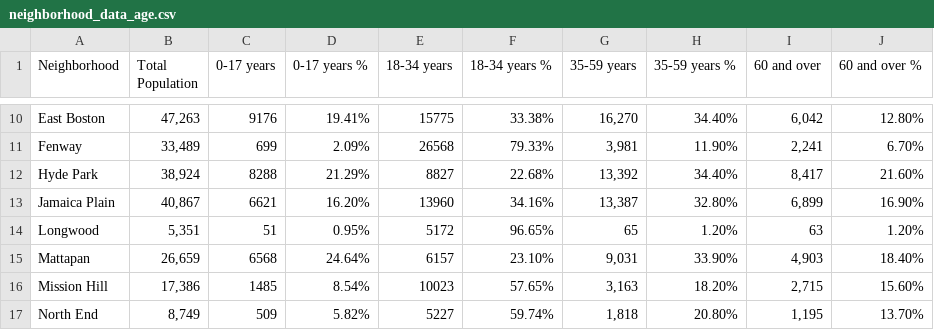
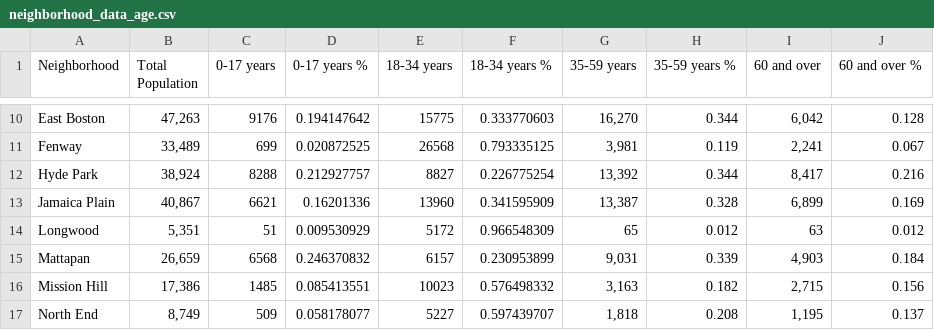
Before and after one commit to 6859-sp21/final-project-discover_boston_crime, a CSV file: neighborhood_data_age.csv, drawn as a sheet; only a part is shown, gaps mark what is left out; the diff covers the shown part only; the diff names each change by its address in the sheet, - before the commit and + after, or states it on an @@ line.

```diff
--- a/neighborhood_data_age.csv
+++ b/neighborhood_data_age.csv
-D10 (0-17 years %): 19.41%
+D10 (0-17 years %): 0.194147642
-F10 (18-34 years %): 33.38%
+F10 (18-34 years %): 0.333770603
-H10 (35-59 years %): 34.40%
+H10 (35-59 years %): 0.344
-J10 (60 and over %): 12.80%
+J10 (60 and over %): 0.128
-D11 (0-17 years %): 2.09%
+D11 (0-17 years %): 0.020872525
-F11 (18-34 years %): 79.33%
+F11 (18-34 years %): 0.793335125
-H11 (35-59 years %): 11.90%
+H11 (35-59 years %): 0.119
-J11 (60 and over %): 6.70%
+J11 (60 and over %): 0.067
-D12 (0-17 years %): 21.29%
+D12 (0-17 years %): 0.212927757
-F12 (18-34 years %): 22.68%
+F12 (18-34 years %): 0.226775254
-H12 (35-59 years %): 34.40%
+H12 (35-59 years %): 0.344
-J12 (60 and over %): 21.60%
+J12 (60 and over %): 0.216
-D13 (0-17 years %): 16.20%
+D13 (0-17 years %): 0.16201336
-F13 (18-34 years %): 34.16%
+F13 (18-34 years %): 0.341595909
-H13 (35-59 years %): 32.80%
+H13 (35-59 years %): 0.328
-J13 (60 and over %): 16.90%
+J13 (60 and over %): 0.169
-D14 (0-17 years %): 0.95%
+D14 (0-17 years %): 0.009530929
-F14 (18-34 years %): 96.65%
+F14 (18-34 years %): 0.966548309
-H14 (35-59 years %): 1.20%
+H14 (35-59 years %): 0.012
-J14 (60 and over %): 1.20%
+J14 (60 and over %): 0.012
-D15 (0-17 years %): 24.64%
+D15 (0-17 years %): 0.246370832
-F15 (18-34 years %): 23.10%
+F15 (18-34 years %): 0.230953899
-H15 (35-59 years %): 33.90%
+H15 (35-59 years %): 0.339
-J15 (60 and over %): 18.40%
+J15 (60 and over %): 0.184
-D16 (0-17 years %): 8.54%
+D16 (0-17 years %): 0.085413551
-F16 (18-34 years %): 57.65%
+F16 (18-34 years %): 0.576498332
-H16 (35-59 years %): 18.20%
+H16 (35-59 years %): 0.182
-J16 (60 and over %): 15.60%
+J16 (60 and over %): 0.156
-D17 (0-17 years %): 5.82%
+D17 (0-17 years %): 0.058178077
-F17 (18-34 years %): 59.74%
+F17 (18-34 years %): 0.597439707
-H17 (35-59 years %): 20.80%
+H17 (35-59 years %): 0.208
-J17 (60 and over %): 13.70%
+J17 (60 and over %): 0.137
```
Also changed, not shown: 60 edited cells elsewhere in this file.
